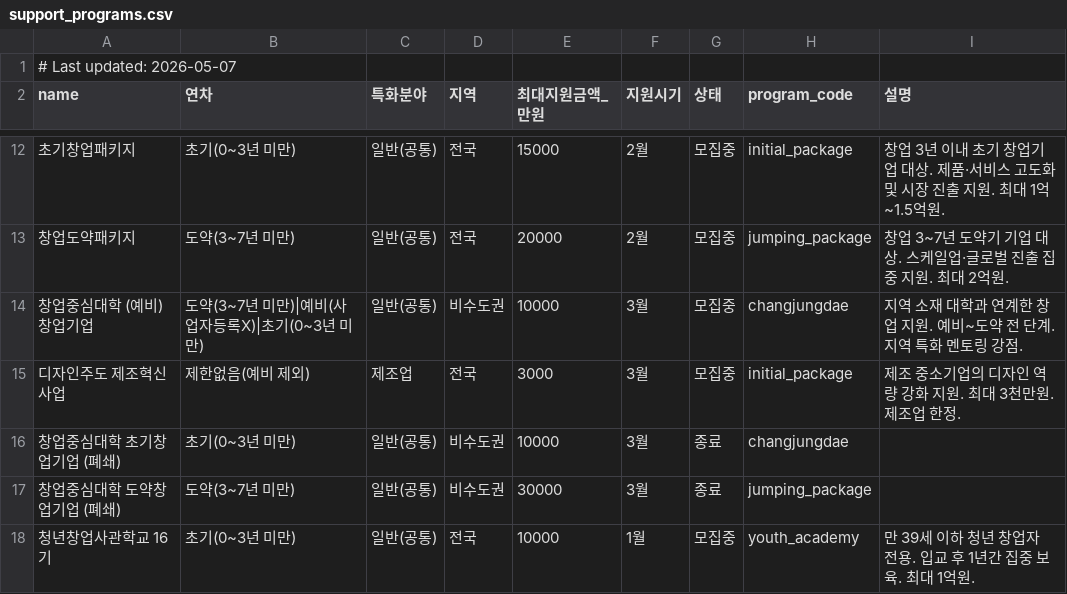
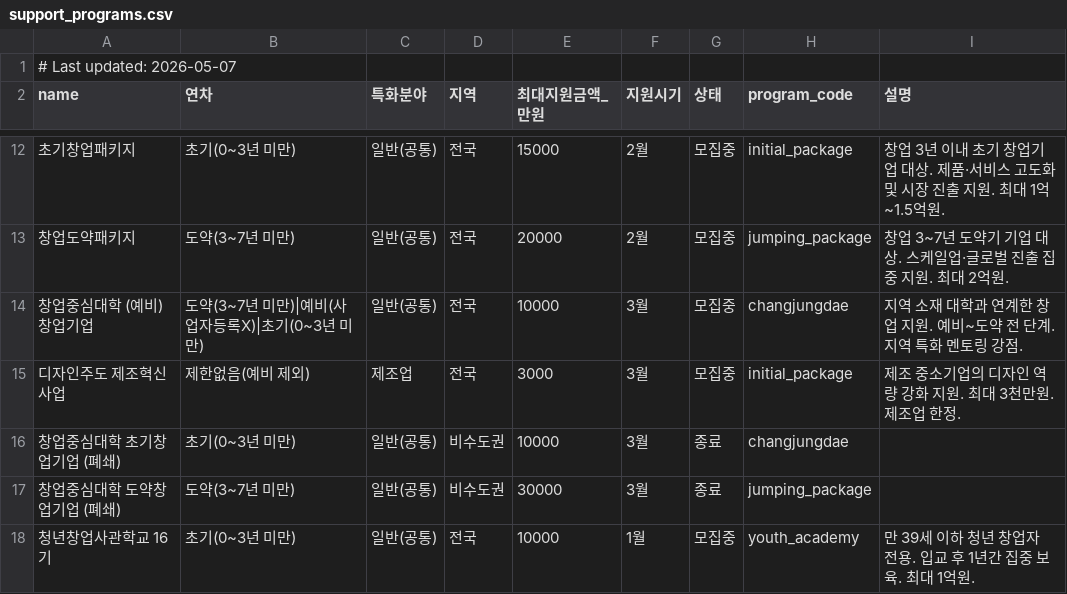
Before and after one commit to blancon0717-afk/bizplan-mvp, a CSV file: data/programs/support_programs.csv, drawn as a sheet; only a part is shown, gaps mark what is left out.

```diff
--- a/data/programs/support_programs.csv
+++ b/data/programs/support_programs.csv
@@ -13,3 +13,3 @@ name,연차,특화분야,지역,최대지원금액_만원,지원시기,상태,pr
 창업도약패키지,도약(3~7년 미만),일반(공통),전국,20000,2월,모집중,jumping_package,창업 3~7년 도약기 기업 대상. 스케일업·글로벌 진출 집중 지원. 최대 2억원.
-창업중심대학 (예비)창업기업,도약(3~7년 미만)|예비(사업자등록X)|초기(0~3년 미만),일반(공통),비수도권,10000,3월,모집중,changjungdae,지역 소재 대학과 연계한 창업 지원. 예비~도약 전 단계. 지역 특화 멘토링 강점.
+창업중심대학 (예비)창업기업,도약(3~7년 미만)|예비(사업자등록X)|초기(0~3년 미만),일반(공통),전국,10000,3월,모집중,changjungdae,지역 소재 대학과 연계한 창업 지원. 예비~도약 전 단계. 지역 특화 멘토링 강점.
 디자인주도 제조혁신사업,제한없음(예비 제외),제조업,전국,3000,3월,모집중,initial_package,제조 중소기업의 디자인 역량 강화 지원. 최대 3천만원. 제조업 한정.
```
Also changed, not shown: 14 other files.
